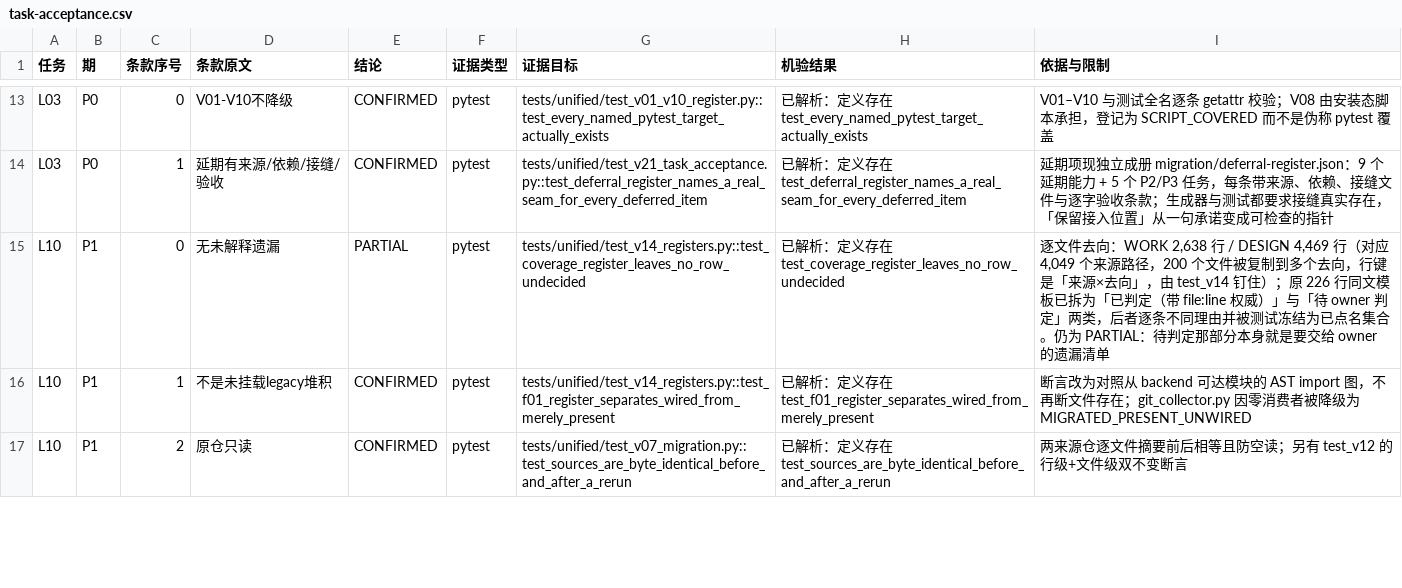
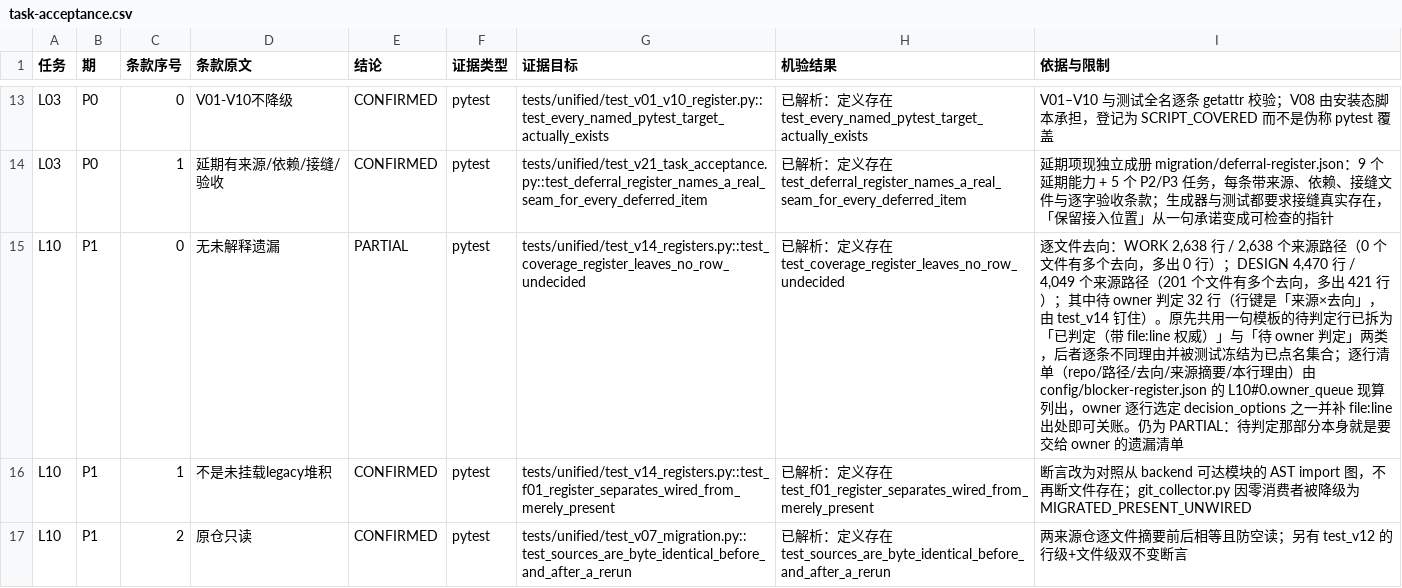
Before and after one commit to DTALEX66/AI-WORK-LAB, a CSV file: migration/task-acceptance.csv, drawn as a sheet; only a part is shown, gaps mark what is left out.

Commit message:
让登记表引用的数字全部现算，并把 32 行待判定装进阻断条款
L10#0 的注记还在描述上一棵树（写 DESIGN 4,469 行 / 200 个多去向，现读是 4,470 / 201），
文档里也留着 198 / 420 / 1115 这些只在当时成立的手抄数。现在行数、来源路径数、扇出行数、
待判定行数一律由 build_task_acceptance_register._coverage_shape() 现读两本覆盖登记表生成；
不声称任何证据的边界条款（L00#2、L20#0）从 unresolved 的假信号里分出来，单列
no_evidence_clauses，"没有可读证据"与"证据不成立"从此是两句话。

唯一阻断本批的必做条款过去只说"32 行待判定"，owner 得自己去两本 CSV 里筛
OWNER_DECISION_PENDING。config/blocker-register.json 的 L10#0 现在逐行带
repo / path / target / source_sha256 / reason（WORK 18 + DESIGN 14），外加
decision_options 与改完要重跑什么——就绪门读的就是这份文件，等待的东西必须在被读的东西里。
tests/unified/test_v21_task_acceptance.py 加四道守卫，其中 test_the_queue_guard_can_actually_fail
逐个植入拒绝（登记表被删 / 两行共用理由 / 行键重复），并第一次断这份 JSON 不是过期产物。

覆盖登记的 file:line 权威引用本轮没有失效，但那是因为 42 行全指向文档第 99 行、恰好落在所有
改动之上——是位置巧合，不是机制。给 build_source_coverage.py 加不写跟踪文件的 --check，
测试断它必须为 0；本机在第 99 行上面临时插一行即 rc=1 FAILED，按原字节还原后 SHA-256 相同。

实测：全量回归 377 passed / 3 subtests / 0 failed（846.09s，无 deselect，
收据 CLOSURE-STATE-0f3ee5187f919c94.json），boot_probe OK，门禁 REFUSED / exit 1
且 blocking_ids 仍是 ["L10#0"]；闭环表 20 行改绑新收据后 --check 无漂移、12 passed。
边界不变：真实宿主、模型推理、真实数据迁移、STITCH 前端、真人签字、Codex 独立复审仍
NOT_RUN/BLOCKED。

```diff
--- a/migration/task-acceptance.csv
+++ b/migration/task-acceptance.csv
@@ -14,3 +14,3 @@ L03,P0,0,V01-V10不降级,CONFIRMED,pytest,tests/unified/test_v01_v10_register.p
 L03,P0,1,延期有来源/依赖/接缝/验收,CONFIRMED,pytest,tests/unified/test_v21_task_acceptance.py::test_deferral_register_names_a_real_seam_for_every_deferred_item,已解析：定义存在 test_deferral_register_names_a_real_seam_for_every_deferred_item,延期项现独立成册 migration/deferral-register.json：9 个延期能力 + 5 个 P2/P3 任务，每条带来源、依赖、接缝文件与逐字验收条款；生成器与测试都要求接缝真实存在，「保留接入位置」从一句承诺变成可检查的指针
-L10,P1,0,无未解释遗漏,PARTIAL,pytest,tests/unified/test_v14_registers.py::test_coverage_register_leaves_no_row_undecided,已解析：定义存在 test_coverage_register_leaves_no_row_undecided,"逐文件去向：WORK 2,638 行 / DESIGN 4,469 行（对应 4,049 个来源路径，200 个文件被复制到多个去向，行键是「来源×去向」，由 test_v14 钉住）；原 226 行同文模板已拆为「已判定（带 file:line 权威）」与「待 owner 判定」两类，后者逐条不同理由并被测试冻结为已点名集合。仍为 PARTIAL：待判定那部分本身就是要交给 owner 的遗漏清单"
+L10,P1,0,无未解释遗漏,PARTIAL,pytest,tests/unified/test_v14_registers.py::test_coverage_register_leaves_no_row_undecided,已解析：定义存在 test_coverage_register_leaves_no_row_undecided,"逐文件去向：WORK 2,638 行 / 2,638 个来源路径（0 个文件有多个去向，多出 0 行）；DESIGN 4,470 行 / 4,049 个来源路径（201 个文件有多个去向，多出 421 行）；其中待 owner 判定 32 行（行键是「来源×去向」，由 test_v14 钉住）。原先共用一句模板的待判定行已拆为「已判定（带 file:line 权威）」与「待 owner 判定」两类，后者逐条不同理由并被测试冻结为已点名集合；逐行清单（repo/路径/去向/来源摘要/本行理由）由 config/blocker-register.json 的 L10#0.owner_queue 现算列出，owner 逐行选定 decision_options 之一并补 file:line 出处即可关账。仍为 PARTIAL：待判定那部分本身就是要交给 owner 的遗漏清单"
 L10,P1,1,不是未挂载legacy堆积,CONFIRMED,pytest,tests/unified/test_v14_registers.py::test_f01_register_separates_wired_from_merely_present,已解析：定义存在 test_f01_register_separates_wired_from_merely_present,断言改为对照从 backend 可达模块的 AST import 图，不再断文件存在；git_collector.py 因零消费者被降级为 MIGRATED_PRESENT_UNWIRED
```
Also changed, not shown: migration/audit-item-closure.csv, 7 other files.
